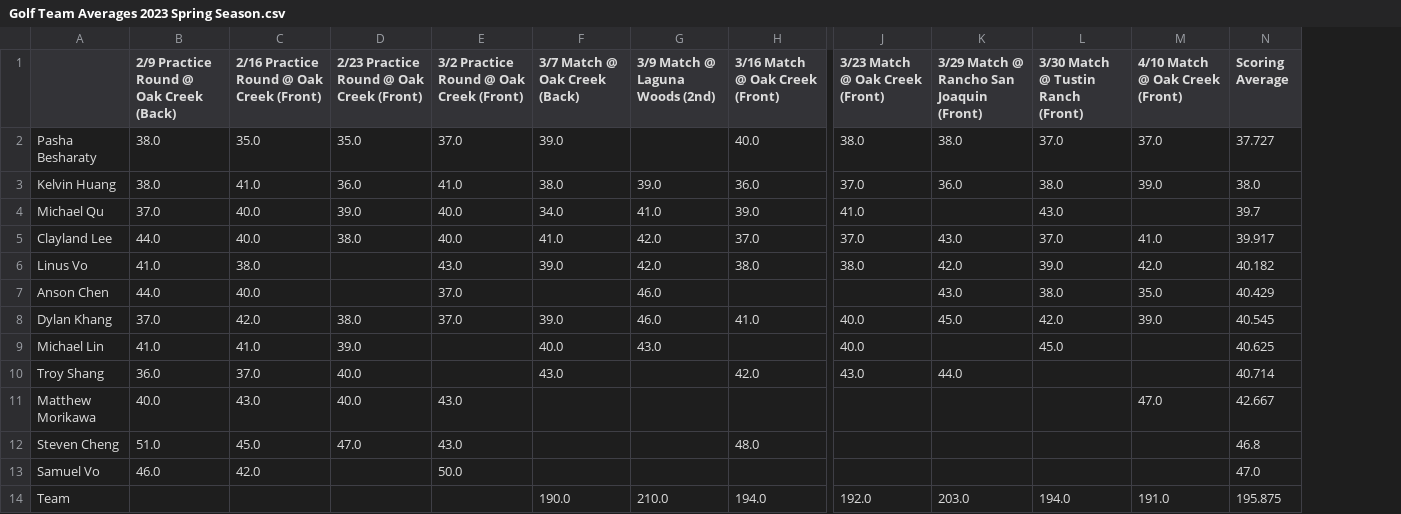
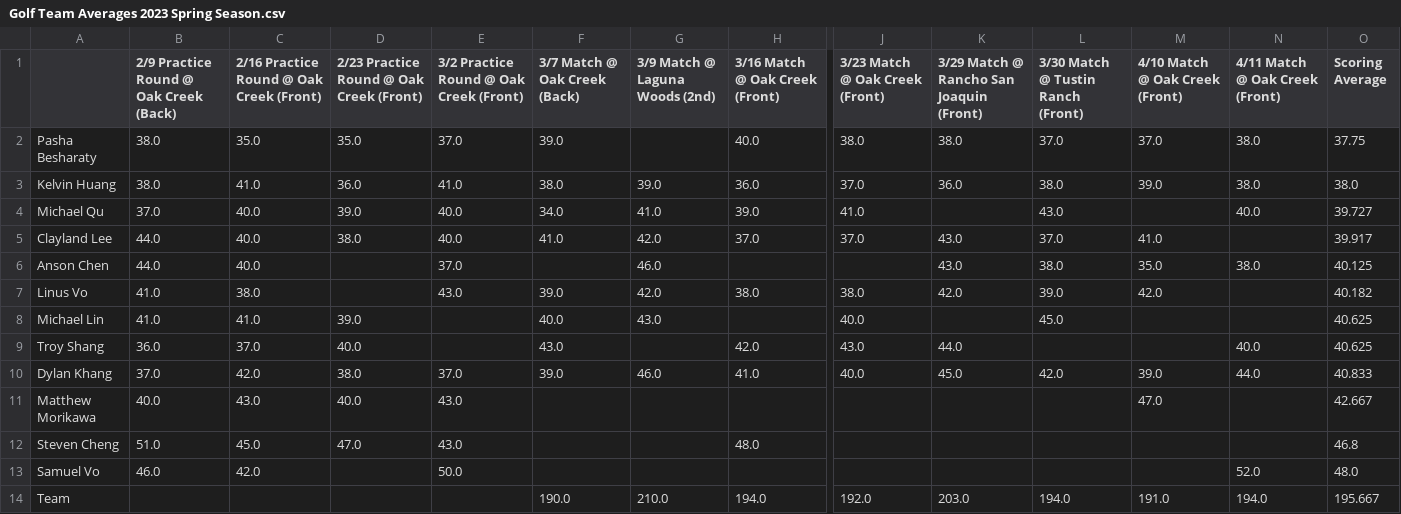
Before and after one commit to 1KingofClayland/golf_team, a CSV file: Golf Team Averages 2023 Spring Season.csv, drawn as a sheet; only a part is shown, gaps mark what is left out; removed rows and columns are numbered as before the commit, all else as after; rows hold the shown columns only; the diff names each change by its address in the sheet, - before the commit and + after, or states it on an @@ line.

Commit message:
Add files via upload
added 4/11 match

```diff
--- a/Golf Team Averages 2023 Spring Season.csv
+++ b/Golf Team Averages 2023 Spring Season.csv
+column N (4/11 Match @ Oak Creek (Front)), rows 2-4: 38.0 | 38.0 | 40.0; row 9: 40.0; rows 13-14: 52.0 | 194.0
-O2 (Scoring Average): 37.727
+O2 (Scoring Average): 37.75
-O4 (Scoring Average): 39.7
+O4 (Scoring Average): 39.727
+row 6: Anson Chen | 44.0 | 40.0 |  | 37.0 |  | 46.0 |  |  | 43.0 | 38.0 | 35.0 | 38.0 | 40.125
-row 7: Anson Chen | 44.0 | 40.0 |  | 37.0 |  | 46.0 |  |  | 43.0 | 38.0 | 35.0 | 40.429
-row 8: Dylan Khang | 37.0 | 42.0 | 38.0 | 37.0 | 39.0 | 46.0 | 41.0 | 40.0 | 45.0 | 42.0 | 39.0 | 40.545
-O9 (Scoring Average): 40.714
+O9 (Scoring Average): 40.625
+row 10: Dylan Khang | 37.0 | 42.0 | 38.0 | 37.0 | 39.0 | 46.0 | 41.0 | 40.0 | 45.0 | 42.0 | 39.0 | 44.0 | 40.833
-O13 (Scoring Average): 47.0
+O13 (Scoring Average): 48.0
-O14 (Scoring Average): 195.875
+O14 (Scoring Average): 195.667
```
